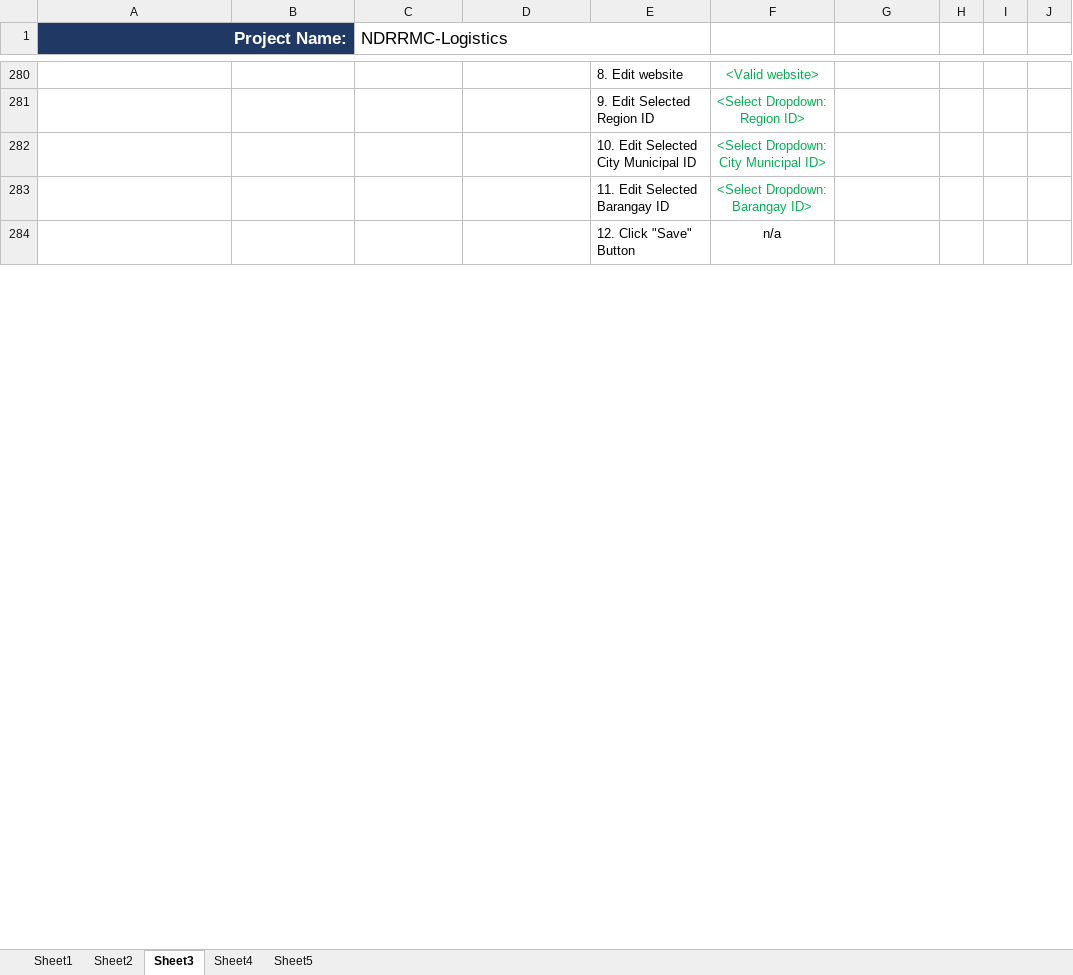
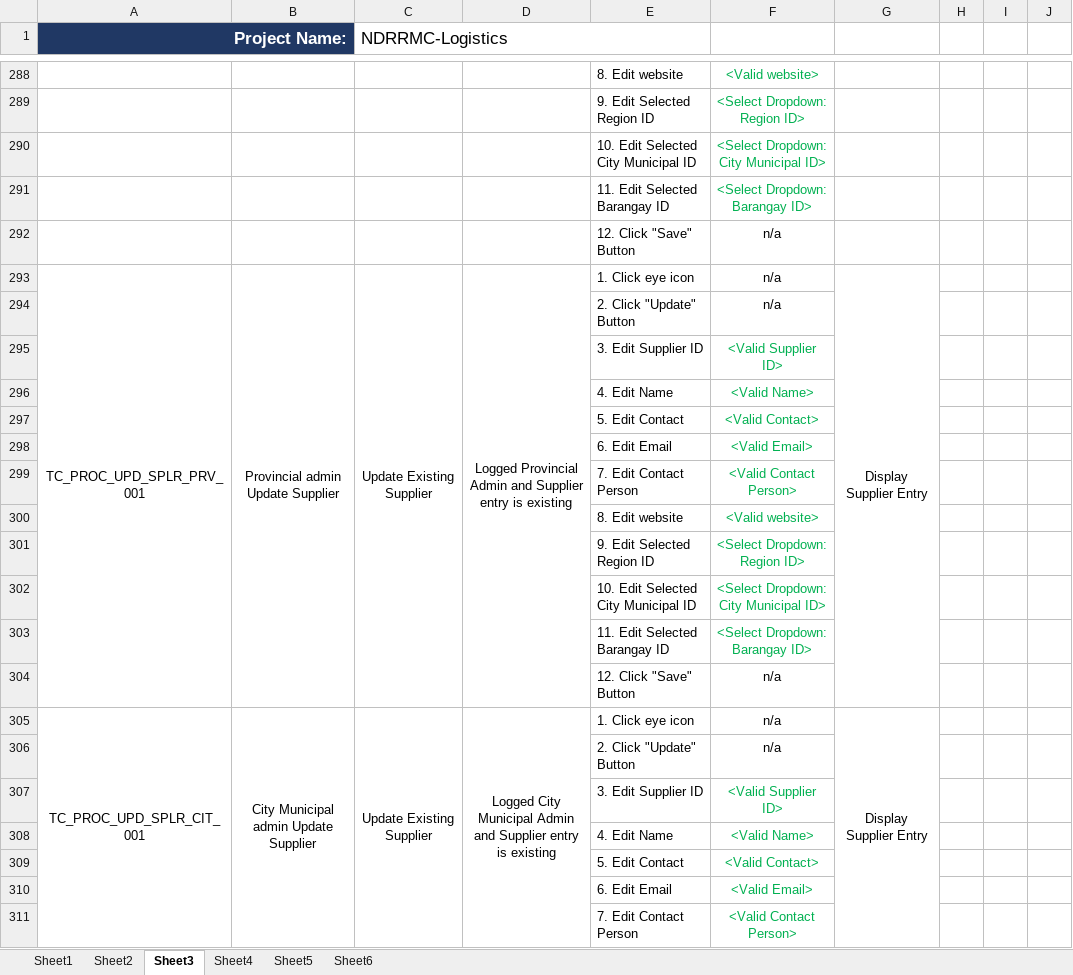
Before and after one commit to mpjimenez0/SOFTDEV-QUALITY, an Excel workbook: DIAGRAMS/QUALITY/QUALITY-TESTCASE.xlsx, sheet Sheet3, drawn as a sheet; only a part is shown, gaps mark what is left out; values as stored, in another font and other column widths than the file's, no borders; the diff covers the shown part only; the diff names each change by its address in the sheet, - before the commit and + after, or states it on an @@ line.

```diff
--- a/DIAGRAMS/QUALITY/QUALITY-TESTCASE.xlsx (sheet Sheet3)
+++ b/DIAGRAMS/QUALITY/QUALITY-TESTCASE.xlsx (sheet Sheet3)
+sheet tab: Sheet6
+row 293: TC_PROC_UPD_SPLR_PRV_001 | Provincial admin Update Supplier | Update Existing Supplier | Logged Provincial Admin and Supplier entry is existing | 1. Click eye icon | n/a | Display Supplier Entry
+row 294:  |  |  |  | 2. Click "Update" Button | n/a
+row 295:  |  |  |  | 3. Edit Supplier ID | <Valid Supplier ID>
+row 296:  |  |  |  | 4. Edit Name | <Valid Name>
+row 297:  |  |  |  | 5. Edit Contact | <Valid Contact>
+row 298:  |  |  |  | 6. Edit Email | <Valid Email>
+row 299:  |  |  |  | 7. Edit Contact Person | <Valid Contact Person>
+row 300:  |  |  |  | 8. Edit website | <Valid website>
+row 301:  |  |  |  | 9. Edit Selected Region ID | <Select Dropdown: Region ID>
+row 302:  |  |  |  | 10. Edit Selected City Municipal ID | <Select Dropdown: City Municipal ID>
+row 303:  |  |  |  | 11. Edit Selected Barangay ID | <Select Dropdown: Barangay ID>
@@ row 375 moved to row 304: 12. Click "Save" Button @@
+row 305: TC_PROC_UPD_SPLR_CIT_001 | City Municipal admin Update Supplier | Update Existing Supplier | Logged City Municipal Admin and Supplier entry is existing | 1. Click eye icon | n/a | Display Supplier Entry
+row 306:  |  |  |  | 2. Click "Update" Button | n/a
+row 307:  |  |  |  | 3. Edit Supplier ID | <Valid Supplier ID>
+row 308:  |  |  |  | 4. Edit Name | <Valid Name>
+row 309:  |  |  |  | 5. Edit Contact | <Valid Contact>
+row 310:  |  |  |  | 6. Edit Email | <Valid Email>
+row 311:  |  |  |  | 7. Edit Contact Person | <Valid Contact Person>
```
Also changed, not shown: other rows of this sheet, sheet Sheet2.
